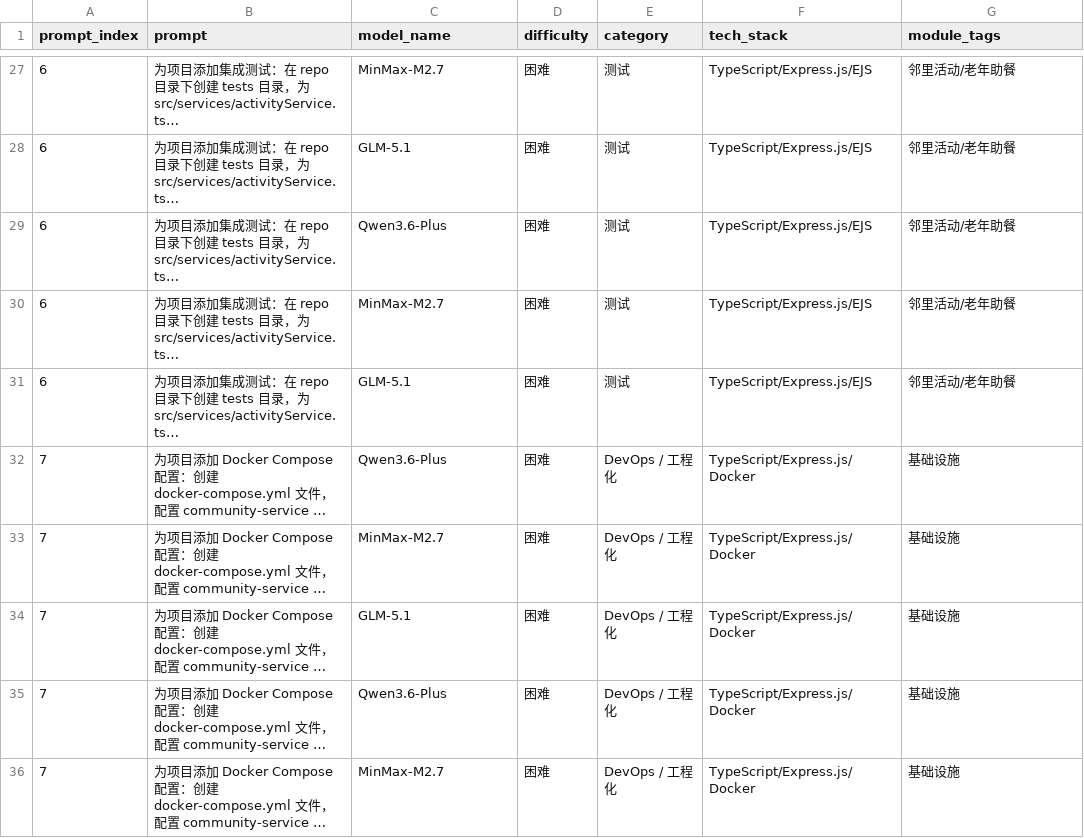
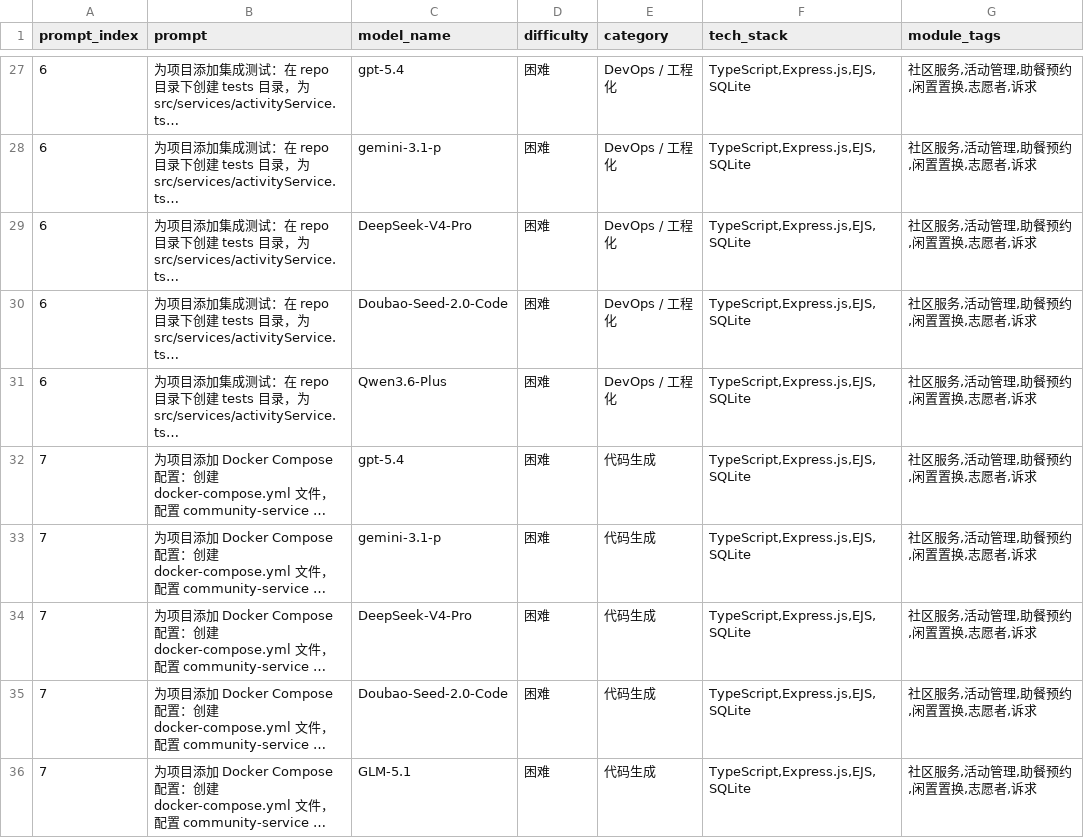
Before and after one commit to wilson-0422/community-service, a CSV file: prompts.csv, drawn as a sheet; only a part is shown, gaps mark what is left out; long unchanged cells end in …; the diff covers the shown part only; the diff names each change by its address in the sheet, - before the commit and + after, or states it on an @@ line.

```diff
--- a/prompts.csv
+++ b/prompts.csv
-C27 (model_name): MinMax-M2.7
+C27 (model_name): gpt-5.4
-E27:E31 (category): 测试
+E27:E31 (category): DevOps / 工程化
-F27:F31 (tech_stack): TypeScript/Express.js/EJS
+F27:F31 (tech_stack): TypeScript,Express.js,EJS,SQLite
-G27:G31 (module_tags): 邻里活动/老年助餐
+G27:G31 (module_tags): 社区服务,活动管理,助餐预约,闲置置换,志愿者,诉求
-C28 (model_name): GLM-5.1
+C28 (model_name): gemini-3.1-p
-C29 (model_name): Qwen3.6-Plus
+C29 (model_name): DeepSeek-V4-Pro
-C30 (model_name): MinMax-M2.7
+C30 (model_name): Doubao-Seed-2.0-Code
-C31 (model_name): GLM-5.1
+C31 (model_name): Qwen3.6-Plus
-C32 (model_name): Qwen3.6-Plus
+C32 (model_name): gpt-5.4
-E32:E36 (category): DevOps / 工程化
+E32:E36 (category): 代码生成
-F32:F36 (tech_stack): TypeScript/Express.js/Docker
+F32:F36 (tech_stack): TypeScript,Express.js,EJS,SQLite
-G32:G36 (module_tags): 基础设施
+G32:G36 (module_tags): 社区服务,活动管理,助餐预约,闲置置换,志愿者,诉求
-C33 (model_name): MinMax-M2.7
+C33 (model_name): gemini-3.1-p
-C34 (model_name): GLM-5.1
+C34 (model_name): DeepSeek-V4-Pro
-C35 (model_name): Qwen3.6-Plus
+C35 (model_name): Doubao-Seed-2.0-Code
-C36 (model_name): MinMax-M2.7
+C36 (model_name): GLM-5.1
```
Also changed, not shown: 88 edited cells elsewhere in this file.
